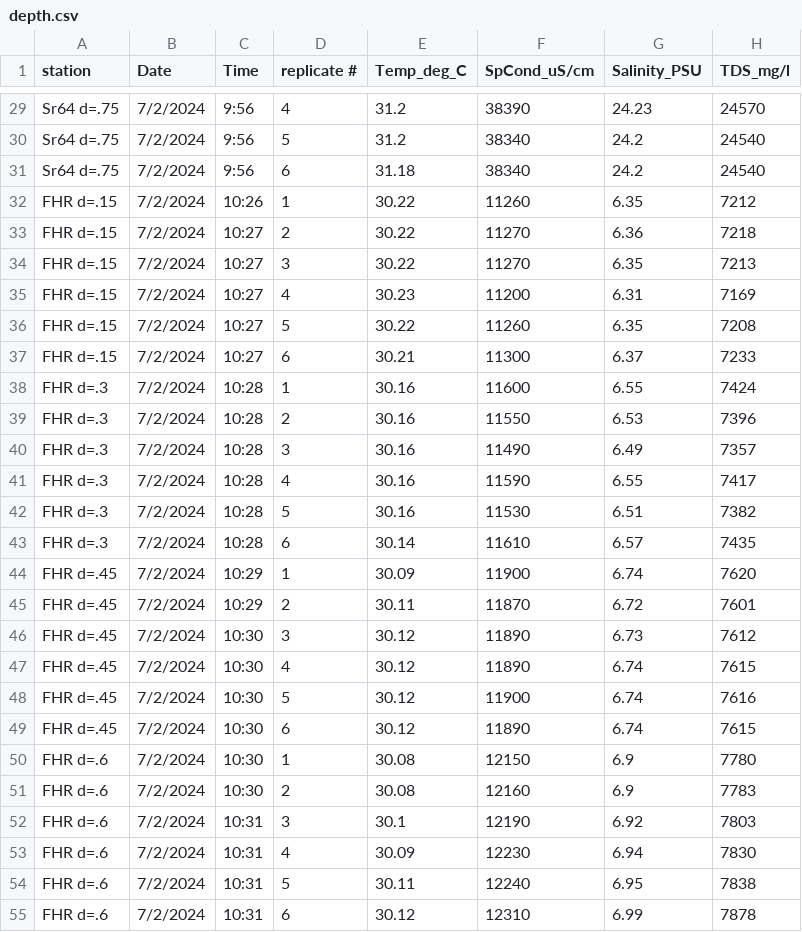
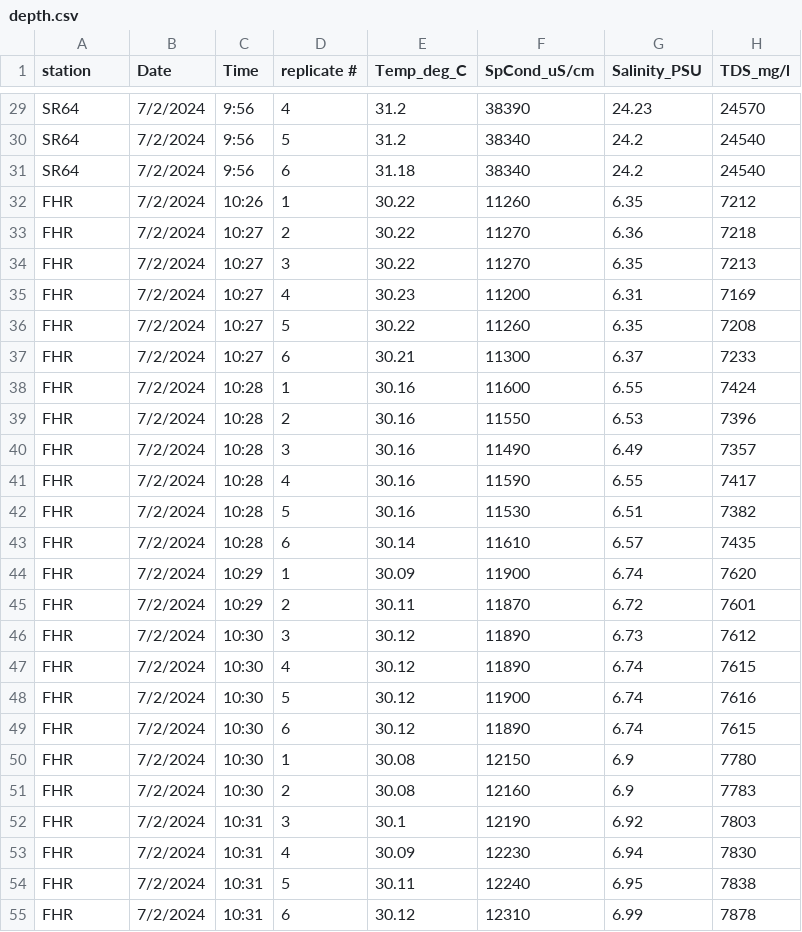
Before and after one commit to BrendanMck5812/Chlorophyll-Project, a CSV file: depth.csv, drawn as a sheet; only a part is shown, gaps mark what is left out; the diff covers the shown part only; the diff names each change by its address in the sheet, - before the commit and + after, or states it on an @@ line.

```diff
--- a/depth.csv
+++ b/depth.csv
-A29:A31 (station): Sr64 d=.75
+A29:A31 (station): SR64
-A32:A37 (station): FHR d=.15
+A32:A37 (station): FHR
-A38:A43 (station): FHR d=.3
+A38:A43 (station): FHR
-A44:A49 (station): FHR d=.45
+A44:A49 (station): FHR
-A50:A55 (station): FHR d=.6
+A50:A55 (station): FHR
```
Also changed, not shown: 33 edited cells elsewhere in this file.
